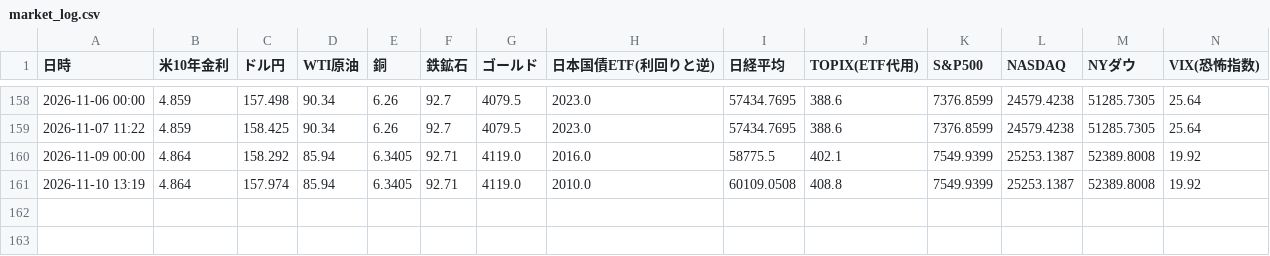
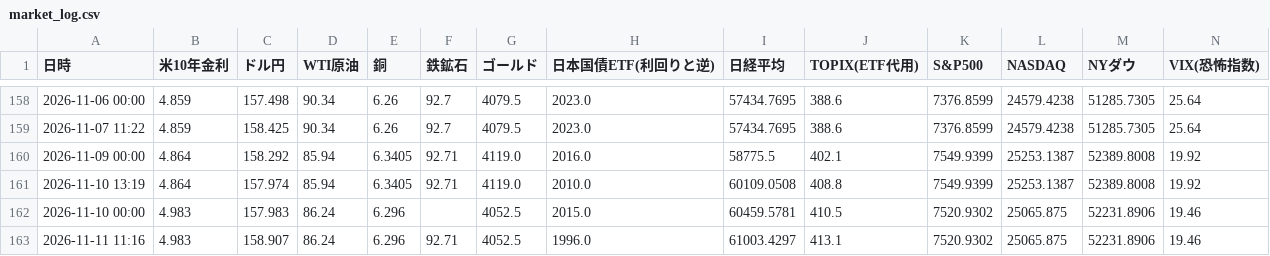
Before and after one commit to koyamaryota2-lang/MarketWatcher, a CSV file: market_log.csv, drawn as a sheet; only a part is shown, gaps mark what is left out; the diff names each change by its address in the sheet, - before the commit and + after, or states it on an @@ line.

```diff
--- a/market_log.csv
+++ b/market_log.csv
+row 162: 2026-11-10 00:00 | 4.983 | 157.983 | 86.24 | 6.296 |  | 4052.5 | 2015.0 | 60459.5781 | 410.5 | 7520.9302 | 25065.875 | 52231.8906 | 19.46
+row 163: 2026-11-11 11:16 | 4.983 | 158.907 | 86.24 | 6.296 | 92.71 | 4052.5 | 1996.0 | 61003.4297 | 413.1 | 7520.9302 | 25065.875 | 52231.8906 | 19.46
```
Also changed, not shown: market_ohlc.csv, sector_detail_log_jp.csv, 1 other file.
